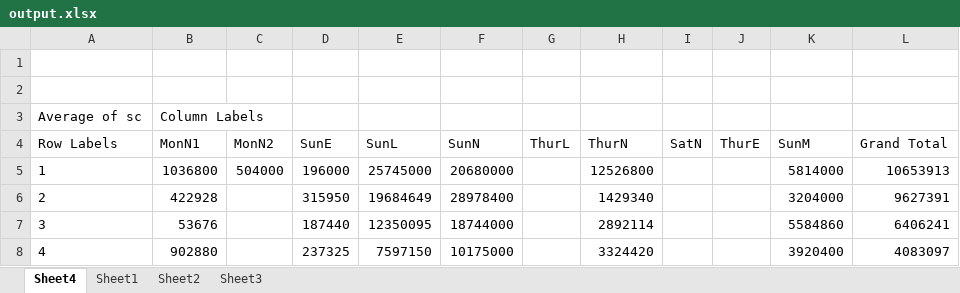
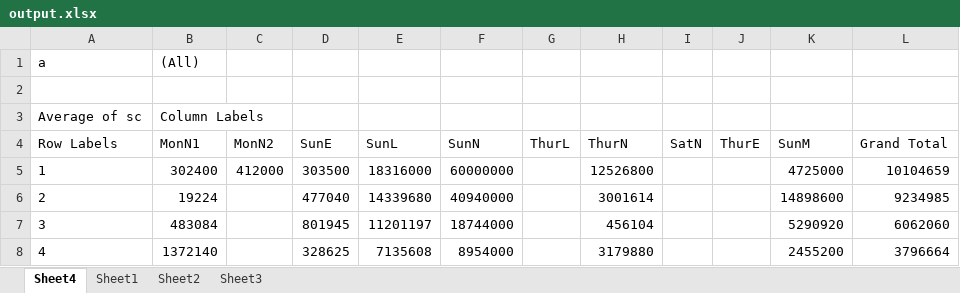
Before and after one commit to andrewflack/OR604_NFL, an Excel workbook: archive/output.xlsx, sheet Sheet4, drawn as a sheet; only a part is shown; values as stored, in another font and other column widths than the file's, no borders; conditional formats not drawn; the diff covers the shown part only; the diff names each change by its address in the sheet, - before the commit and + after, or states it on an @@ line.

```diff
--- a/archive/output.xlsx (sheet Sheet4)
+++ b/archive/output.xlsx (sheet Sheet4)
-row 1: (empty)
+row 1: a | (All)
-B5 (MonN1): 1036800
+B5 (MonN1): 302400
-C5 (MonN2): 504000
+C5 (MonN2): 412000
-D5 (SunE): 196000
+D5 (SunE): 303500
-E5 (SunL): 25745000
+E5 (SunL): 18316000
-F5 (SunN): 20680000
+F5 (SunN): 60000000
-K5 (SunM): 5814000
+K5 (SunM): 4725000
-L5 (Grand Total): 10653913
+L5 (Grand Total): 10104659
-B6 (MonN1): 422928
+B6 (MonN1): 19224
-D6 (SunE): 315950
+D6 (SunE): 477040
-E6 (SunL): 19684649
+E6 (SunL): 14339680
-F6 (SunN): 28978400
+F6 (SunN): 40940000
-H6 (ThurN): 1429340
+H6 (ThurN): 3001614
-K6 (SunM): 3204000
+K6 (SunM): 14898600
-L6 (Grand Total): 9627391
+L6 (Grand Total): 9234985
-B7 (MonN1): 53676
+B7 (MonN1): 483084
-D7 (SunE): 187440
+D7 (SunE): 801945
-E7 (SunL): 12350095
+E7 (SunL): 11201197
-H7 (ThurN): 2892114
+H7 (ThurN): 456104
-K7 (SunM): 5584860
+K7 (SunM): 5290920
-L7 (Grand Total): 6406241
+L7 (Grand Total): 6062060
-B8 (MonN1): 902880
+B8 (MonN1): 1372140
-D8 (SunE): 237325
+D8 (SunE): 328625
-E8 (SunL): 7597150
+E8 (SunL): 7135608
-F8 (SunN): 10175000
+F8 (SunN): 8954000
-H8 (ThurN): 3324420
+H8 (ThurN): 3179880
-K8 (SunM): 3920400
+K8 (SunM): 2455200
-L8 (Grand Total): 4083097
+L8 (Grand Total): 3796664
```
Also changed, not shown: 99 edited cells elsewhere in this sheet, sheet Sheet1, hidden cells, charts or pictures, 7 other files.
